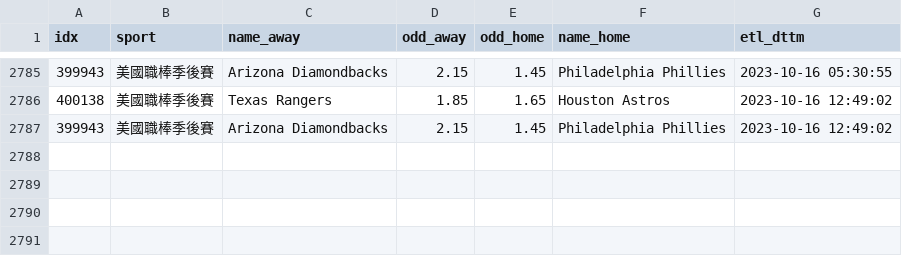
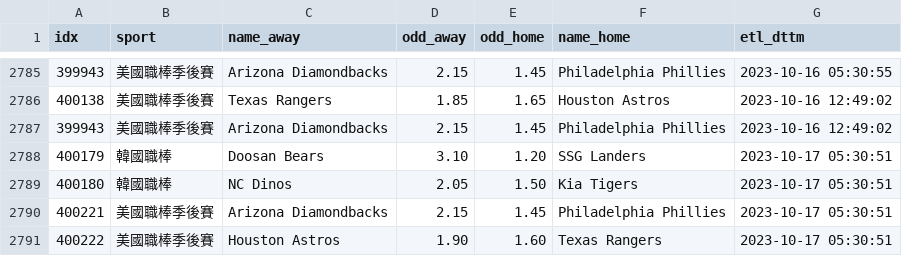
Before and after one commit to achilles0926/tw_sport_lottery, a CSV file: twsl_baseball_odds_base.csv, drawn as a sheet; only a part is shown, gaps mark what is left out.

```diff
--- a/twsl_baseball_odds_base.csv
+++ b/twsl_baseball_odds_base.csv
@@ -2787 +2787,5 @@
 399943,美國職棒季後賽,Arizona Diamondbacks,2.15,1.45,Philadelphia Phillies,2023-10-16 12:49:02
+400179,韓國職棒,Doosan Bears,3.10,1.20,SSG Landers,2023-10-17 05:30:51
+400180,韓國職棒,NC Dinos,2.05,1.50,Kia Tigers,2023-10-17 05:30:51
+400221,美國職棒季後賽,Arizona Diamondbacks,2.15,1.45,Philadelphia Phillies,2023-10-17 05:30:51
+400222,美國職棒季後賽,Houston Astros,1.90,1.60,Texas Rangers,2023-10-17 05:30:51
```
Also changed, not shown: twsl_baseball_odds_new.csv.
